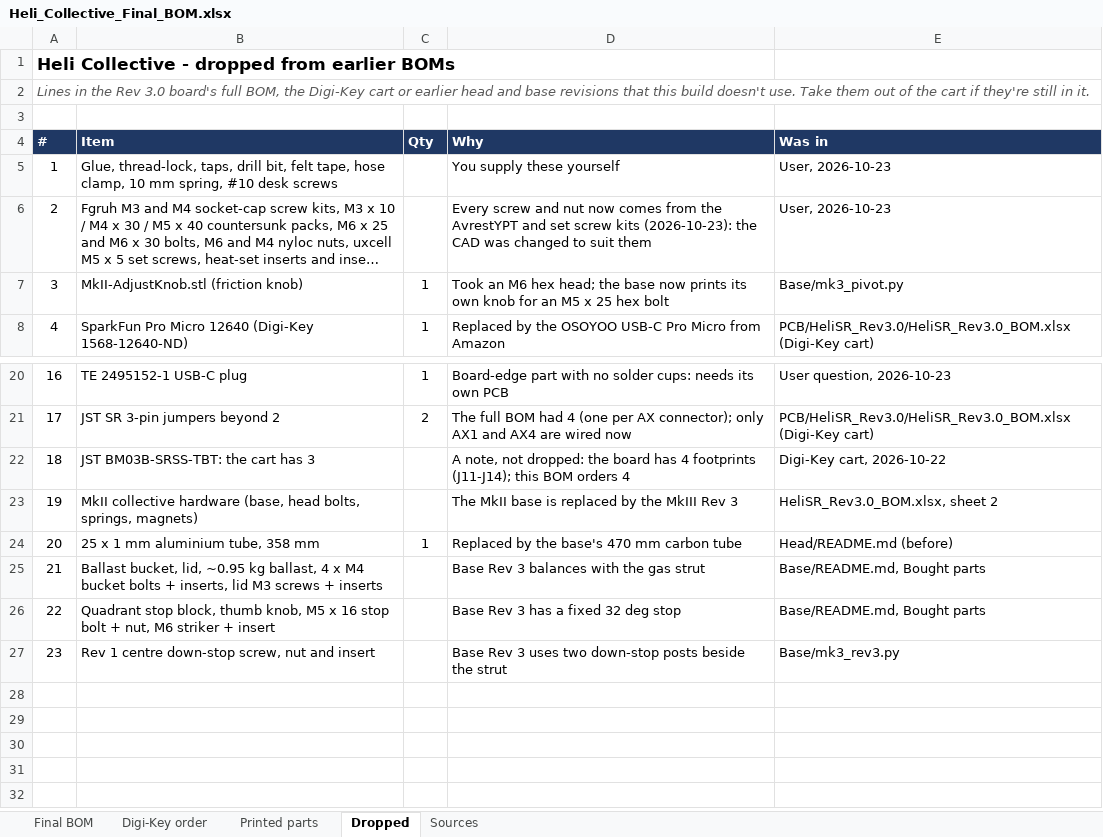
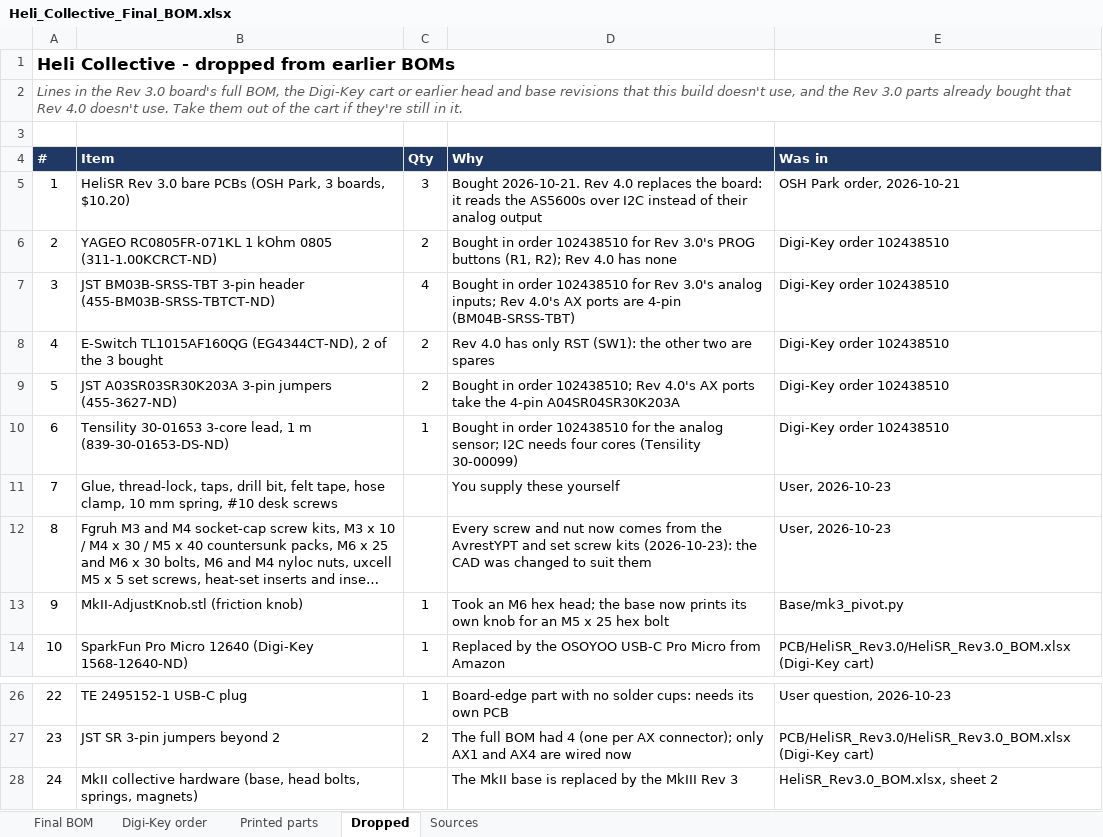
Before and after one commit to genbean/UH1-Collective, an Excel workbook: BOM/Heli_Collective_Final_BOM.xlsx, sheet Dropped, drawn as a sheet; only a part is shown, gaps mark what is left out; the shorter side is filled out with more unchanged rows; long unchanged cells end in …; values as stored, in another font and other column widths than the file's, no borders; removed rows and columns are numbered as before the commit, all else as after; the diff names each change by its address in the sheet, - before the commit and + after, or states it on an @@ line.

```diff
--- a/BOM/Heli_Collective_Final_BOM.xlsx (sheet Dropped)
+++ b/BOM/Heli_Collective_Final_BOM.xlsx (sheet Dropped)
@@ column A (#) renumbered from row 2 down @@
+row 5: 1 | HeliSR Rev 3.0 bare PCBs (OSH Park, 3 boards, $10.20) | 3 | Bought 2026-10-21. Rev 4.0 replaces the board: it reads the AS5600s over I2C instead of their analog output | OSH Park order, 2026-10-21
+row 6: 2 | YAGEO RC0805FR-071KL 1 kOhm 0805 (311-1.00KCRCT-ND) | 2 | Bought in order 102438510 for Rev 3.0's PROG buttons (R1, R2); Rev 4.0 has none | Digi-Key order 102438510
+row 7: 3 | JST BM03B-SRSS-TBT 3-pin header (455-BM03B-SRSS-TBTCT-ND) | 4 | Bought in order 102438510 for Rev 3.0's analog inputs; Rev 4.0's AX ports are 4-pin (BM04B-SRSS-TBT) | Digi-Key order 102438510
+row 8: 4 | E-Switch TL1015AF160QG (EG4344CT-ND), 2 of the 3 bought | 2 | Rev 4.0 has only RST (SW1): the other two are spares | Digi-Key order 102438510
+row 9: 5 | JST A03SR03SR30K203A 3-pin jumpers (455-3627-ND) | 2 | Bought in order 102438510; Rev 4.0's AX ports take the 4-pin A04SR04SR30K203A | Digi-Key order 102438510
+row 10: 6 | Tensility 30-01653 3-core lead, 1 m (839-30-01653-DS-ND) | 1 | Bought in order 102438510 for the analog sensor; I2C needs four cores (Tensility 30-00099) | Digi-Key order 102438510
-row 22: 18 | JST BM03B-SRSS-TBT: the cart has 3 |  | A note, not dropped: the board has 4 footprints (J11-J14); this BOM orders 4 | Digi-Key cart, 2026-10-22
```
Also changed, not shown: sheet Final BOM, sheet Digi-Key order, sheet Sources, 3 other files.
